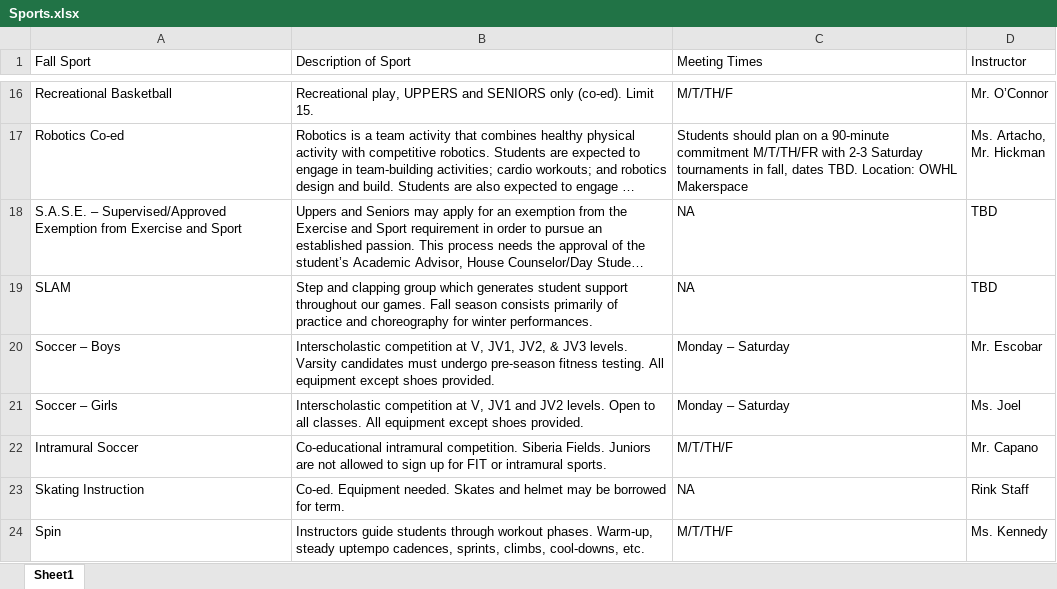
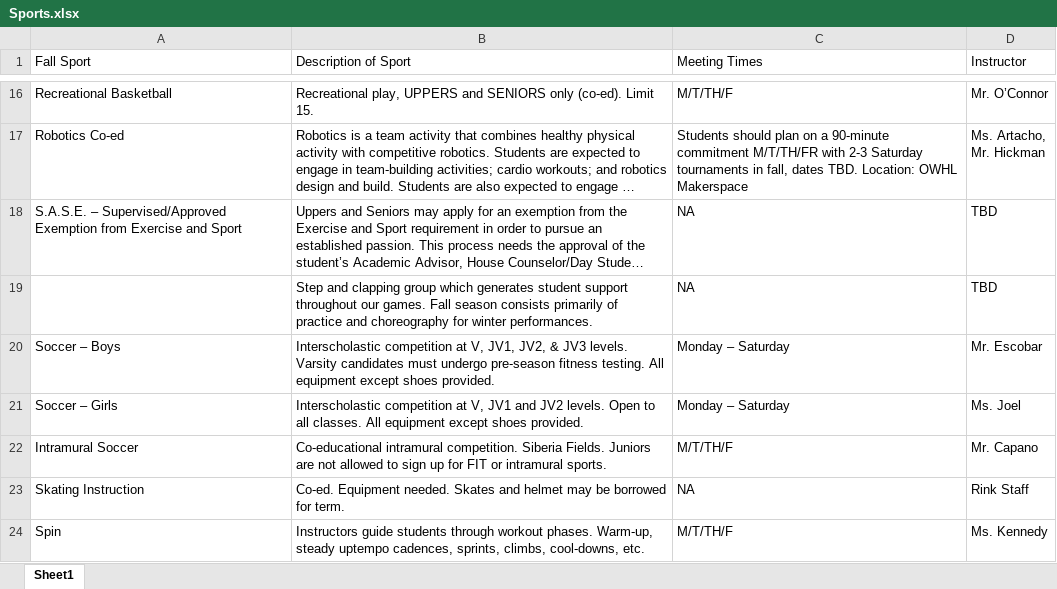
Before and after one commit to chriswardCSC630/Final-Project, an Excel workbook: Backend/BackendApp/staticfiles/Sports.xlsx, sheet Sheet1, drawn as a sheet; only a part is shown, gaps mark what is left out; long unchanged cells end in …; values as stored, in another font and other column widths than the file's, no borders; the diff names each change by its address in the sheet, - before the commit and + after, or states it on an @@ line.

```diff
--- a/Backend/BackendApp/staticfiles/Sports.xlsx (sheet Sheet1)
+++ b/Backend/BackendApp/staticfiles/Sports.xlsx (sheet Sheet1)
-A19 (Fall Sport): SLAM
+A19 (Fall Sport): (empty)
```
Also changed, not shown: 6 other files.
